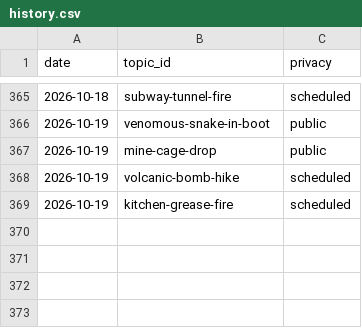
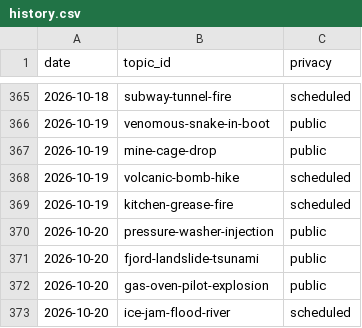
Before and after one commit to chat94534-oss/shorts-autoposter-b, a CSV file: logs/history.csv, drawn as a sheet; only a part is shown, gaps mark what is left out.

```diff
--- a/logs/history.csv
+++ b/logs/history.csv
@@ -369 +369,5 @@ date,topic_id,privacy
 2026-10-19,kitchen-grease-fire,scheduled
+2026-10-20,pressure-washer-injection,public
+2026-10-20,fjord-landslide-tsunami,public
+2026-10-20,gas-oven-pilot-explosion,public
+2026-10-20,ice-jam-flood-river,scheduled
```
Also changed, not shown: 2 other files.
